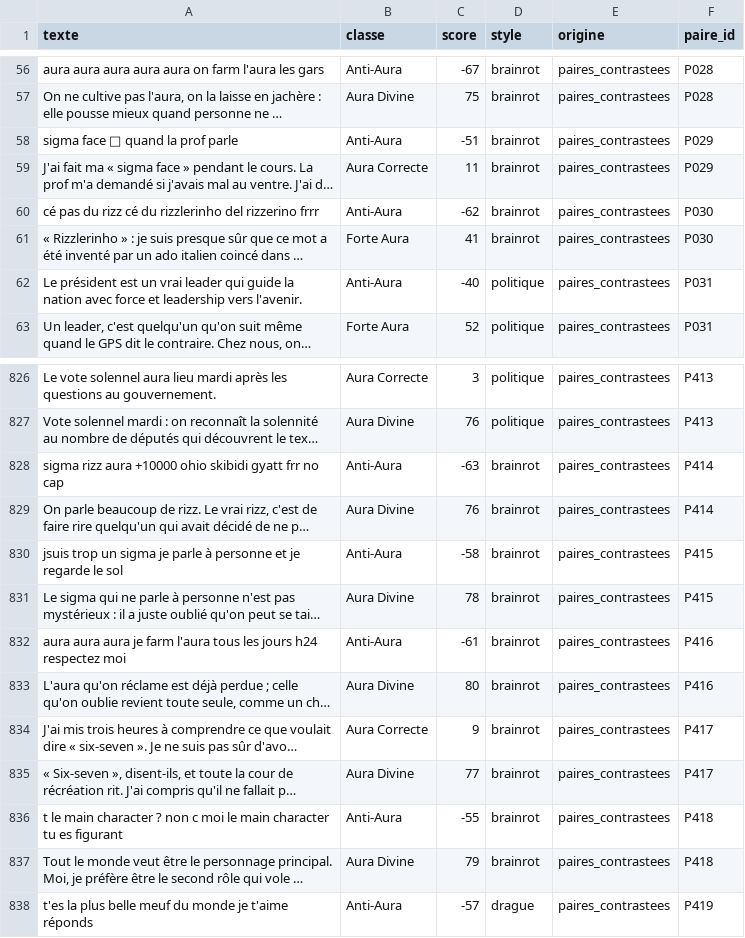
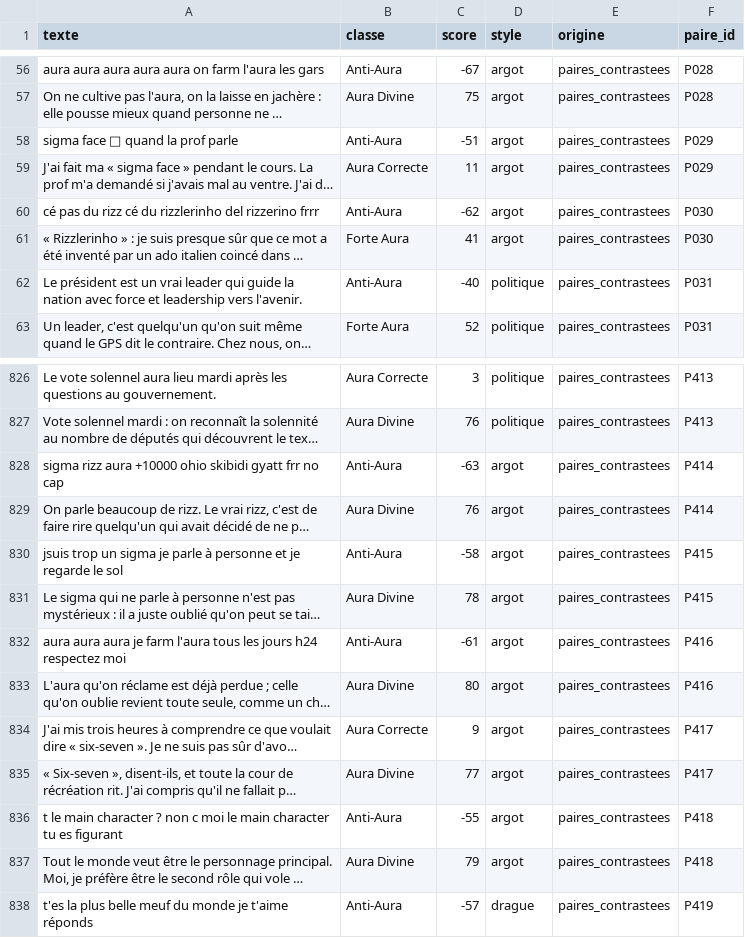
Before and after one commit to Latr21/AuraDetector, a CSV file: ml/data/paires_contrastees.csv, drawn as a sheet; only a part is shown, gaps mark what is left out; long unchanged cells end in …; the diff covers the shown part only; the diff names each change by its address in the sheet, - before the commit and + after, or states it on an @@ line.

Commit message:
Booster d'aura gratuit et local + nettoyage du vocabulaire
- Bouton « Booster mon aura » : un LLM gratuit en local (Mistral via Ollama) propose
  des reformulations guidées par nos paires faible/forte aura, CamemBERT les retouche,
  et notre modèle d'aura note chaque variante et garde la meilleure.
  Sans Ollama : mode retouche 100 % CamemBERT. Aucune API payante.
- Garde-fous : phrase naturelle (pseudo-vraisemblance CamemBERT), sens et faits
  conservés, longueur limitée, propositions diversifiées.
- Style « brainrot » renommé « argot » dans les données et les scripts ;
  PROMPT_CLAUDE_CODE.md renommé PROMPT_PROJET.md.

```diff
--- a/ml/data/paires_contrastees.csv
+++ b/ml/data/paires_contrastees.csv
-D56:D61 (style): brainrot
+D56:D61 (style): argot
-D828:D837 (style): brainrot
+D828:D837 (style): argot
```
Also changed, not shown: 54 edited cells elsewhere in this file, ml/data/grok_textes.csv, ml/data/kit_collecte_textes.csv, 15 other files.
